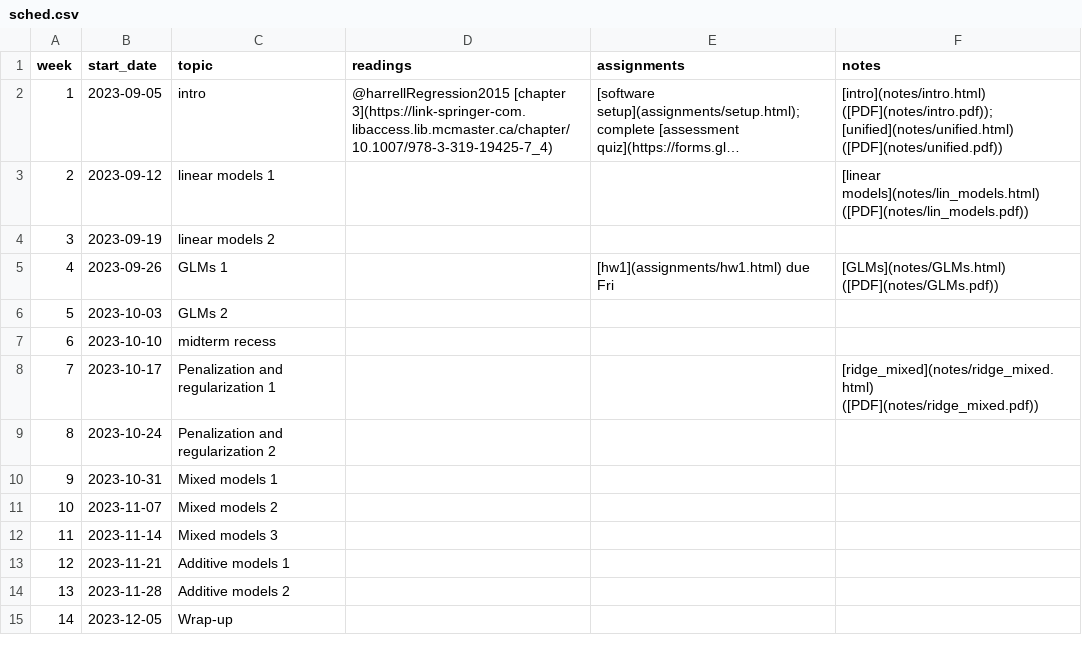
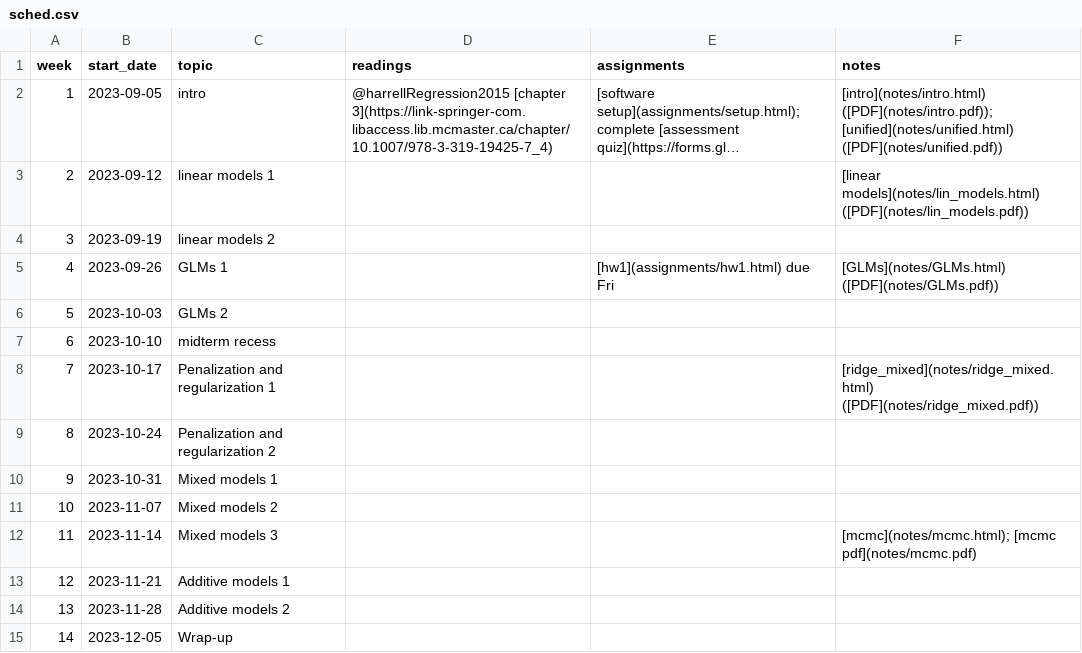
Before and after one commit to bbolker/stats720, a CSV file: sched.csv, drawn as a sheet; long unchanged cells end in ….

Commit message:
mcmc, sched

```diff
--- a/sched.csv
+++ b/sched.csv
@@ -11,3 +11,3 @@ week, start_date, topic, readings, assignments, notes
 10,2023-11-07,Mixed models 2,,,
-11,2023-11-14,Mixed models 3,,,
+11,2023-11-14,Mixed models 3,,,[mcmc](notes/mcmc.html); [mcmc pdf](notes/mcmc.pdf)
 12,2023-11-21,Additive models 1,,,
```
Also changed, not shown: 6 other files.
